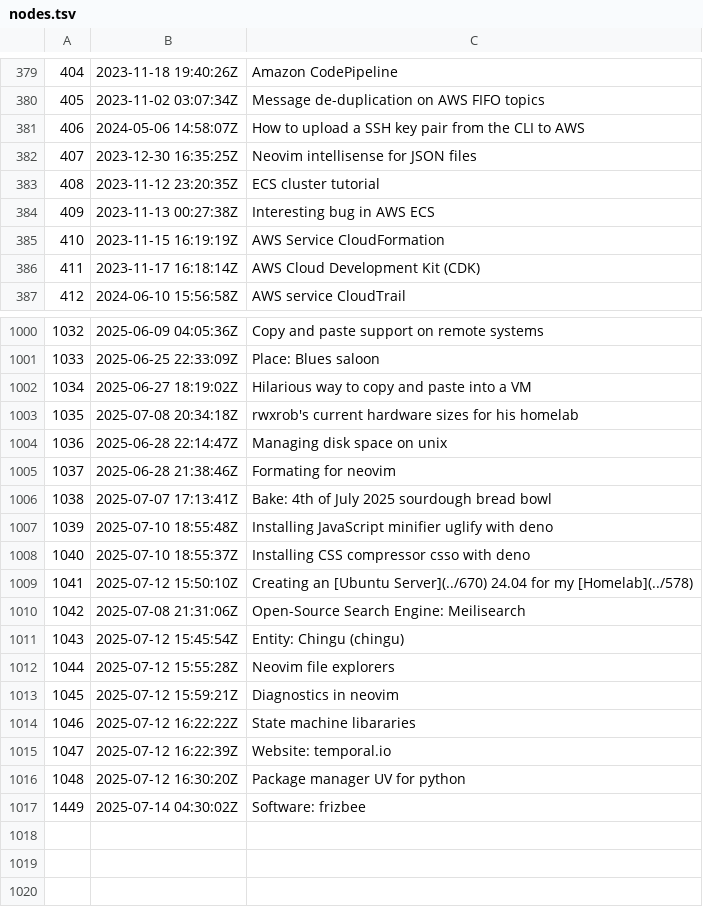
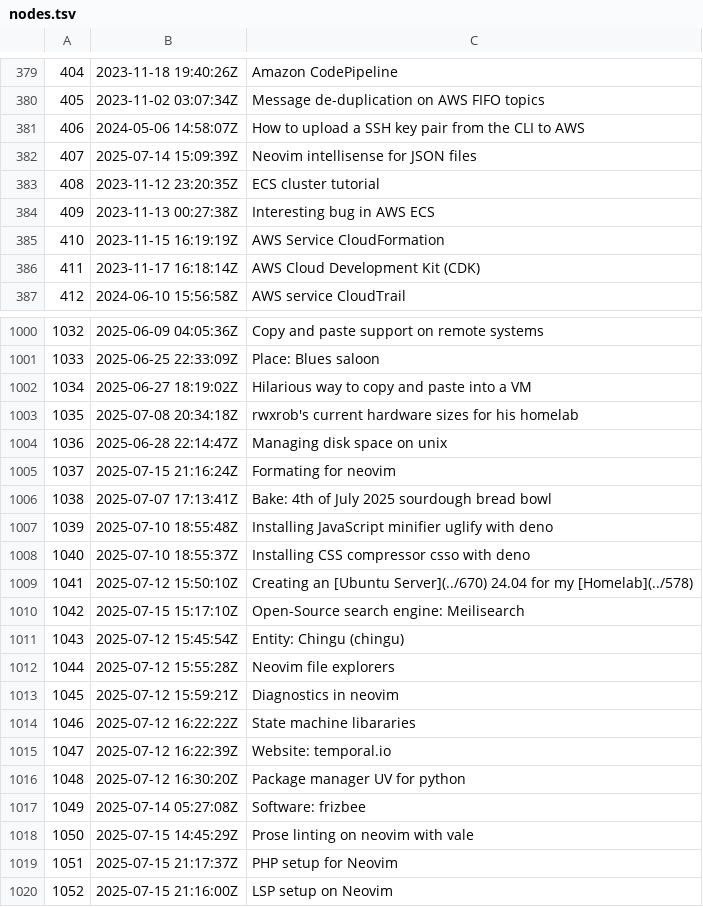
Before and after one commit to jlrickert/zet, a TSV file: docs/00_dex/nodes.tsv, drawn as a sheet; only a part is shown, gaps mark what is left out.

Commit message:
LSP setup on Neovim

```diff
--- a/docs/00_dex/nodes.tsv
+++ b/docs/00_dex/nodes.tsv
@@ -381,3 +381,3 @@
 406	2024-05-06 14:58:07Z	How to upload a SSH key pair from the CLI to AWS
-407	2023-12-30 16:35:25Z	Neovim intellisense for JSON files
+407	2025-07-14 15:09:39Z	Neovim intellisense for JSON files
 408	2023-11-12 23:20:35Z	ECS cluster tutorial
@@ -1004,3 +1004,3 @@
 1036	2025-06-28 22:14:47Z	Managing disk space on unix
-1037	2025-06-28 21:38:46Z	Formating for neovim
+1037	2025-07-15 21:16:24Z	Formating for neovim
 1038	2025-07-07 17:13:41Z	Bake: 4th of July 2025 sourdough bread bowl
@@ -1009,3 +1009,3 @@
 1041	2025-07-12 15:50:10Z	Creating an [Ubuntu Server](../670) 24.04 for my [Homelab](../578)
-1042	2025-07-08 21:31:06Z	Open-Source Search Engine: Meilisearch
+1042	2025-07-15 15:17:10Z	Open-Source search engine: Meilisearch
 1043	2025-07-12 15:45:54Z	Entity: Chingu (chingu)
@@ -1016,2 +1016,5 @@
 1048	2025-07-12 16:30:20Z	Package manager UV for python
-1449	2025-07-14 04:30:02Z	Software: frizbee
+1049	2025-07-14 05:27:08Z	Software: frizbee
+1050	2025-07-15 14:45:29Z	Prose linting on neovim with vale
+1051	2025-07-15 21:17:37Z	PHP setup for Neovim
+1052	2025-07-15 21:16:00Z	LSP setup on Neovim
```
Also changed, not shown: docs/dex/nodes.tsv, 17 other files.
